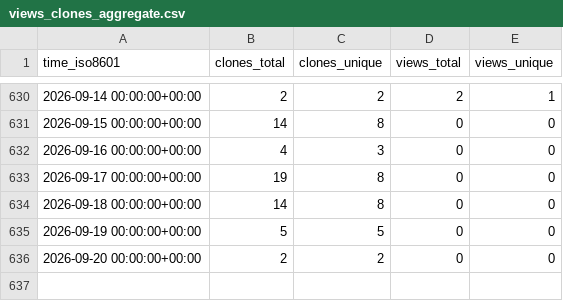
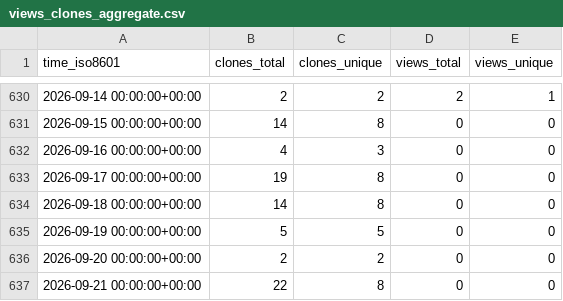
Before and after one commit to cubicleguy/ess_matlab_uart, a CSV file: cubicleguy/ess_matlab_uart/ghrs-data/views_clones_aggregate.csv, drawn as a sheet; only a part is shown, gaps mark what is left out; the diff names each change by its address in the sheet, - before the commit and + after, or states it on an @@ line.

```diff
--- a/cubicleguy/ess_matlab_uart/ghrs-data/views_clones_aggregate.csv
+++ b/cubicleguy/ess_matlab_uart/ghrs-data/views_clones_aggregate.csv
+row 637: 2026-09-21 00:00:00+00:00 | 22 | 8 | 0 | 0
```
Also changed, not shown: 1 other file.
